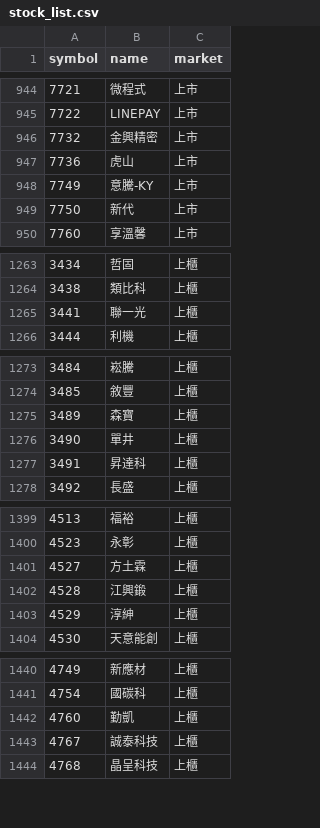
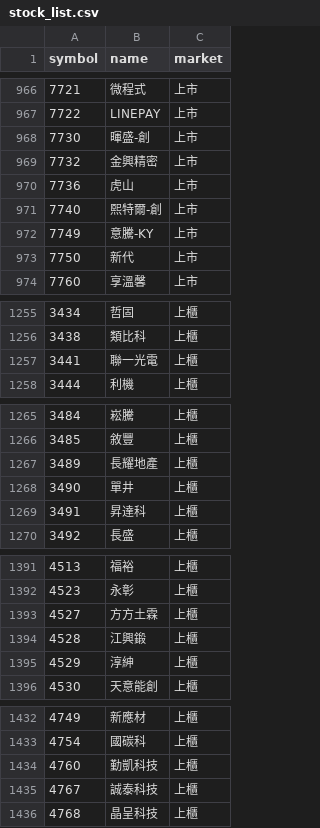
Before and after one commit to ScoppenLin/CandyTWStock, a CSV file: data/stock_list.csv, drawn as a sheet; only a part is shown, gaps mark what is left out; the diff covers the shown part only.

```diff
--- a/data/stock_list.csv
+++ b/data/stock_list.csv
@@ -945,4 +967,6 @@
 7722,LINEPAY,上市
+7730,暉盛-創,上市
 7732,金興精密,上市
 7736,虎山,上市
+7740,熙特爾-創,上市
 7749,意騰-KY,上市
@@ -1264,3 +1256,3 @@
 3438,類比科,上櫃
-3441,聯一光,上櫃
+3441,聯一光電,上櫃
 3444,利機,上櫃
@@ -1274,3 +1266,3 @@
 3485,敘豐,上櫃
-3489,森寶,上櫃
+3489,長耀地產,上櫃
 3490,單井,上櫃
@@ -1400,3 +1392,3 @@
 4523,永彰,上櫃
-4527,方土霖,上櫃
+4527,方方土霖,上櫃
 4528,江興鍛,上櫃
@@ -1441,3 +1433,3 @@
 4754,國碳科,上櫃
-4760,勤凱,上櫃
+4760,勤凱科技,上櫃
 4767,誠泰科技,上櫃
```
Also changed, not shown: 2 added rows, 10 removed rows, 31 moved rows and 19 edited cells elsewhere in this file, logs/error_log.csv, output/screening_result.csv, 5 other files.
